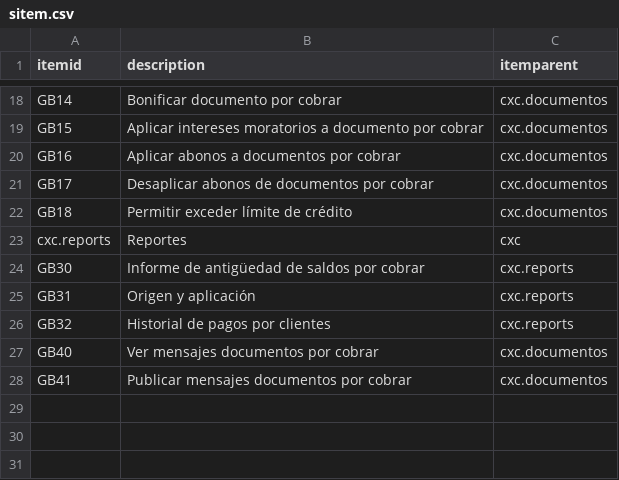
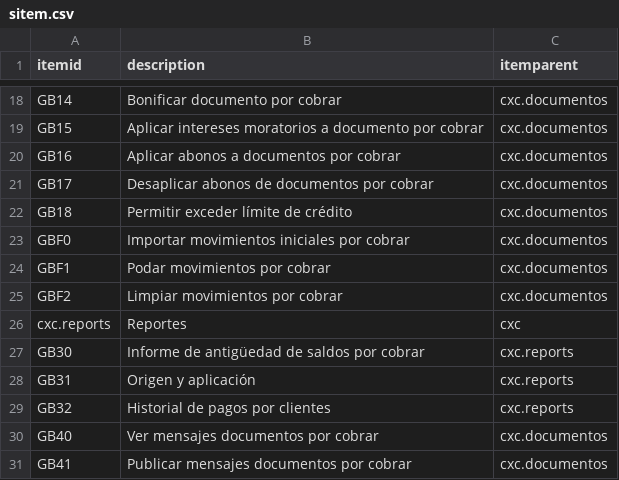
Before and after one commit to Induxsoft/cxc, a CSV file: src/cxc/_install/initial_data/sitem.csv, drawn as a sheet; only a part is shown, gaps mark what is left out.

```diff
--- a/src/cxc/_install/initial_data/sitem.csv
+++ b/src/cxc/_install/initial_data/sitem.csv
@@ -22,2 +22,5 @@ GB17,Desaplicar abonos de documentos por cobrar,cxc.documentos
 GB18,Permitir exceder límite de crédito,cxc.documentos
+GBF0,Importar movimientos iniciales por cobrar,cxc.documentos
+GBF1,Podar movimientos por cobrar,cxc.documentos
+GBF2,Limpiar movimientos por cobrar,cxc.documentos
 cxc.reports,Reportes,cxc
```
Also changed, not shown: src/cxc/_install/app_info/sys_app_item_action.csv, 7 other files.
